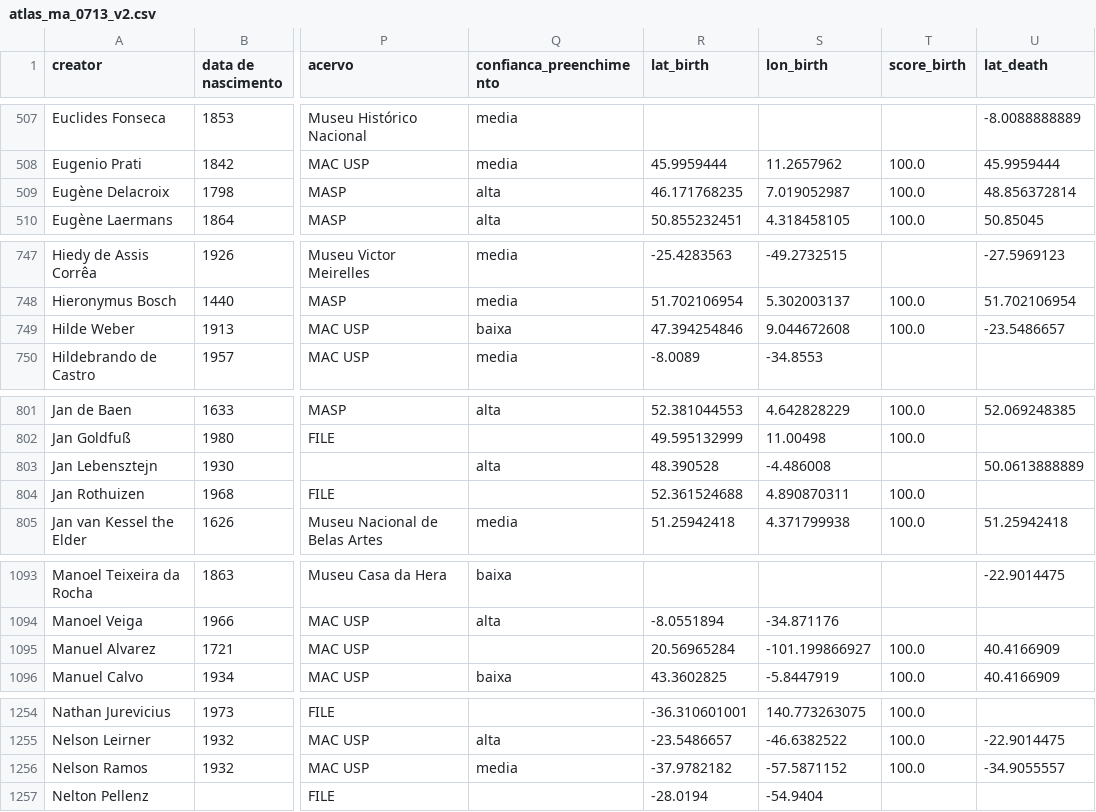
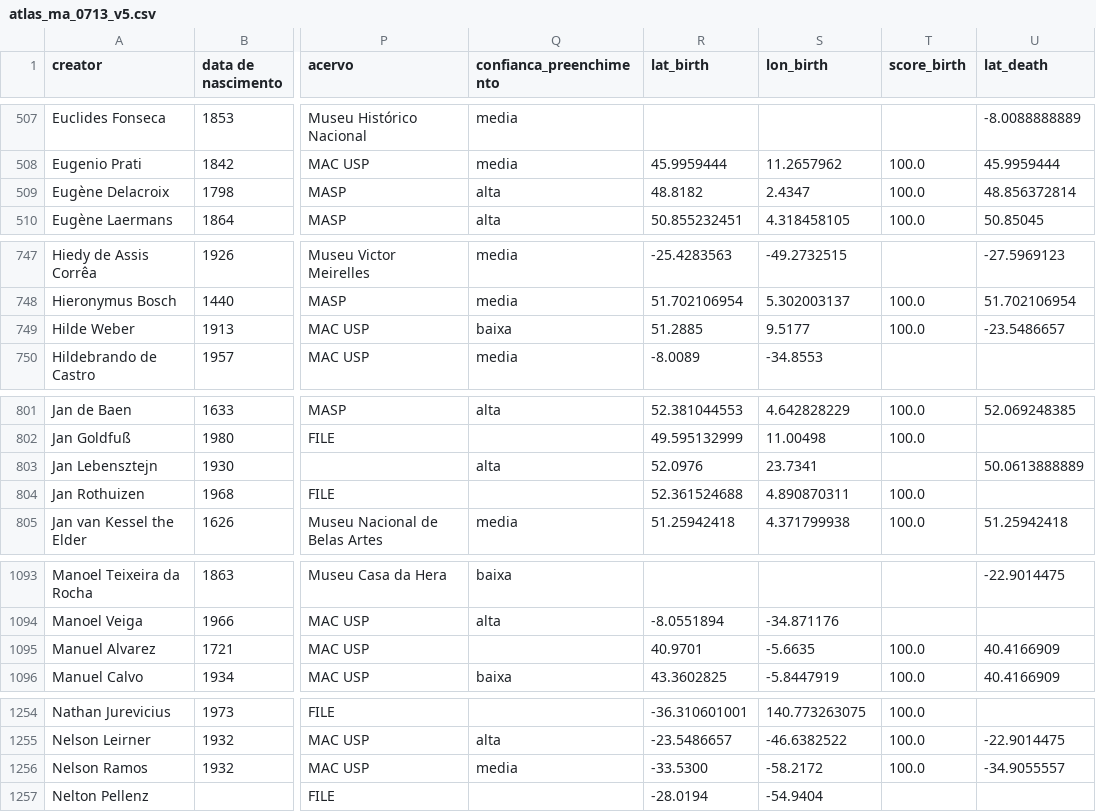
Before and after one commit to carloslemos/meta-acervo-map, a CSV file: source/atlas_ma_0713_v5.csv (was source/atlas_ma_0713_v2.csv), drawn as a sheet; only a part is shown, gaps mark what is left out; the diff covers the shown part only; the diff names each change by its address in the sheet, - before the commit and + after, or states it on an @@ line.

```diff
--- a/source/atlas_ma_0713_v2.csv
+++ b/source/atlas_ma_0713_v5.csv
-R509 (lat_birth): 46.171768235
+R509 (lat_birth): 48.8182
-S509 (lon_birth): 7.019052987
+S509 (lon_birth): 2.4347
-R749 (lat_birth): 47.394254846
+R749 (lat_birth): 51.2885
-S749 (lon_birth): 9.044672608
+S749 (lon_birth): 9.5177
-R803 (lat_birth): 48.390528
+R803 (lat_birth): 52.0976
-S803 (lon_birth): -4.486008
+S803 (lon_birth): 23.7341
-R1095 (lat_birth): 20.56965284
+R1095 (lat_birth): 40.9701
-S1095 (lon_birth): -101.199866927
+S1095 (lon_birth): -5.6635
-R1256 (lat_birth): -37.9782182
+R1256 (lat_birth): -33.5300
-S1256 (lon_birth): -57.5871152
+S1256 (lon_birth): -58.2172
```
Also changed, not shown: 41 edited cells elsewhere in this file, source/atlas_ma_0713_v5_eng.csv, 1 other file.
